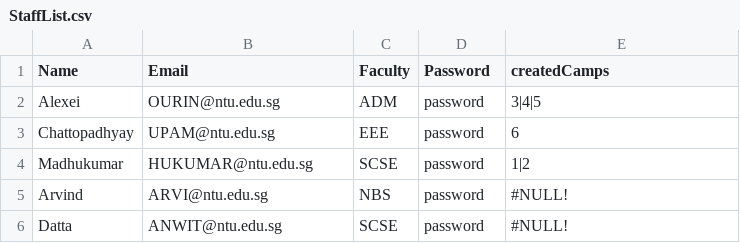
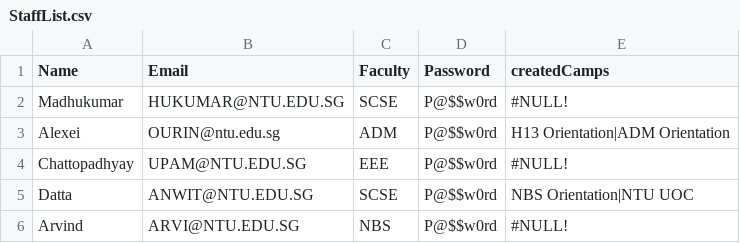
Before and after one commit to jhmarkkk/SC2002_OOP, a CSV file: data/StaffList.csv, drawn as a sheet.

```diff
--- a/data/StaffList.csv
+++ b/data/StaffList.csv
@@ -1,6 +1,6 @@
 Name,Email,Faculty,Password,createdCamps
-Alexei,OURIN@ntu.edu.sg,ADM,password,3|4|5
-Chattopadhyay,UPAM@ntu.edu.sg,EEE,password,6
-Madhukumar,HUKUMAR@ntu.edu.sg,SCSE,password,1|2
-Arvind,ARVI@ntu.edu.sg,NBS,password,#NULL!
-Datta,ANWIT@ntu.edu.sg,SCSE,password,#NULL!
+Madhukumar,HUKUMAR@NTU.EDU.SG,SCSE,P@$$w0rd,#NULL!
+Alexei,OURIN@ntu.edu.sg,ADM,P@$$w0rd,H13 Orientation|ADM Orientation
+Chattopadhyay,UPAM@NTU.EDU.SG,EEE,P@$$w0rd,#NULL!
+Datta,ANWIT@NTU.EDU.SG,SCSE,P@$$w0rd,NBS Orientation|NTU UOC
+Arvind,ARVI@NTU.EDU.SG,NBS,P@$$w0rd,#NULL!
```
Also changed, not shown: data/CampList.csv, data/CommitteeList.csv, 1 other file.
